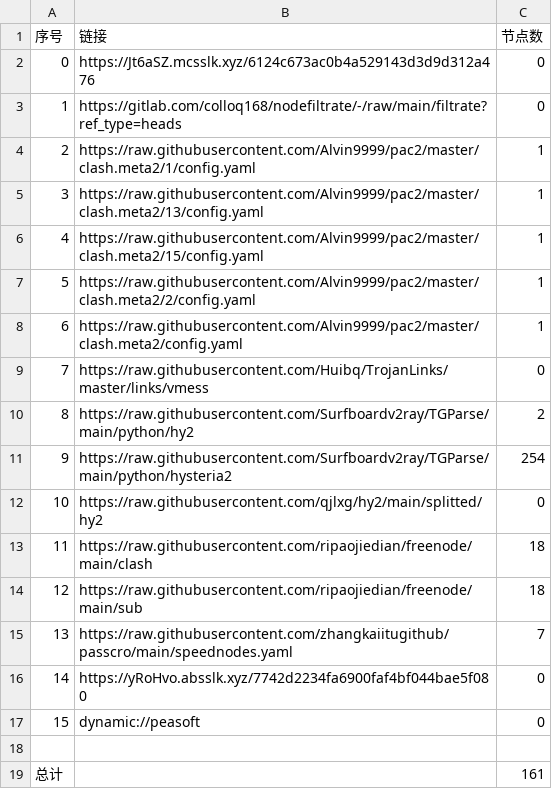
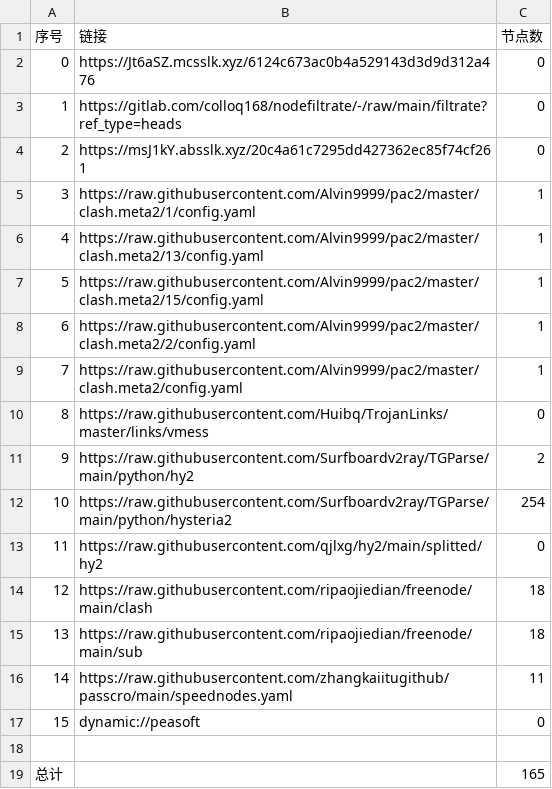
Before and after one commit to lejia1314520/AutoMergePublicNodes, a CSV file: list_result.csv, drawn as a sheet; removed rows and columns are numbered as before the commit, all else as after; the diff names each change by its address in the sheet, - before the commit and + after, or states it on an @@ line.

```diff
--- a/list_result.csv
+++ b/list_result.csv
+row 4: 2 | https://msJ1kY.absslk.xyz/20c4a61c7295dd427362ec85f74cf261 | 0
@@ column A (序号) renumbered between rows 5 and 16 @@
-C16 (节点数): 7
+C16 (节点数): 11
-row 16: 14 | https://yRoHvo.absslk.xyz/7742d2234fa6900faf4bf044bae5f080 | 0
-C19 (节点数): 161
+C19 (节点数): 165
```
Also changed, not shown: 22 other files.
